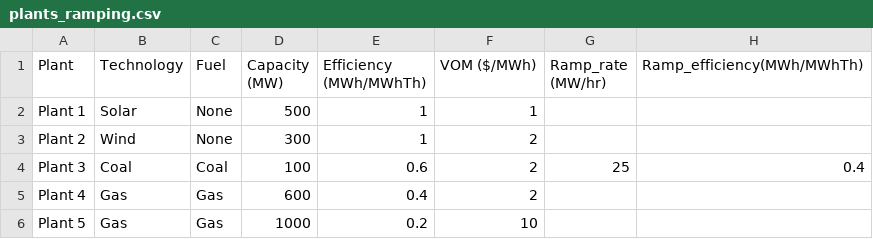
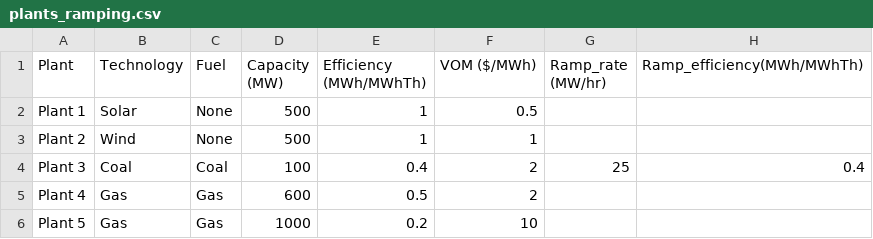
Before and after one commit to ahumpage/MFDM, a CSV file: inputs/plants_ramping.csv, drawn as a sheet.

```diff
--- a/inputs/plants_ramping.csv
+++ b/inputs/plants_ramping.csv
@@ -1,6 +1,6 @@
 Plant,Technology,Fuel,Capacity (MW),Efficiency (MWh/MWhTh),VOM ($/MWh),Ramp_rate (MW/hr),Ramp_efficiency(MWh/MWhTh)
-Plant 1,Solar,None,500,1,1,,
-Plant 2,Wind,None,300,1,2,,
-Plant 3,Coal,Coal,100,0.6,2,25,0.4
-Plant 4,Gas,Gas,600,0.4,2,,
+Plant 1,Solar,None,500,1,0.5,,
+Plant 2,Wind,None,500,1,1,,
+Plant 3,Coal,Coal,100,0.4,2,25,0.4
+Plant 4,Gas,Gas,600,0.5,2,,
 Plant 5,Gas,Gas,1000,0.2,10,,
```
Also changed, not shown: results/dispatch_results.csv, 11 other files.
